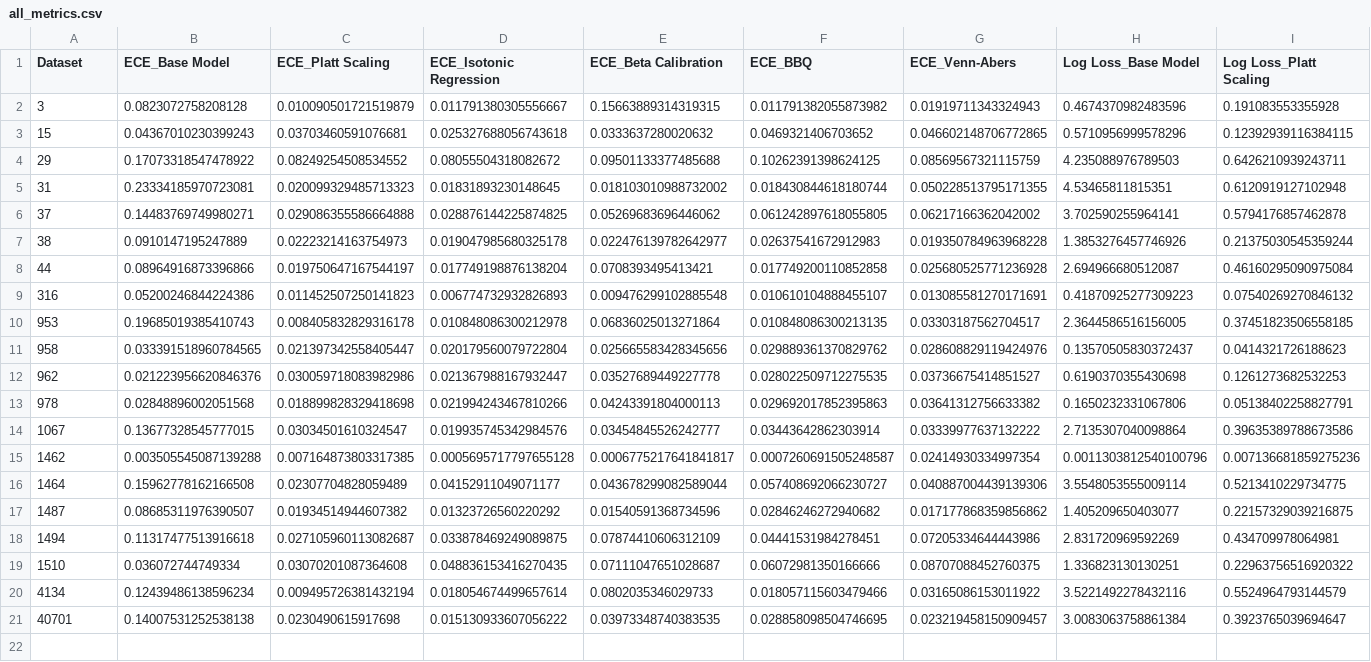
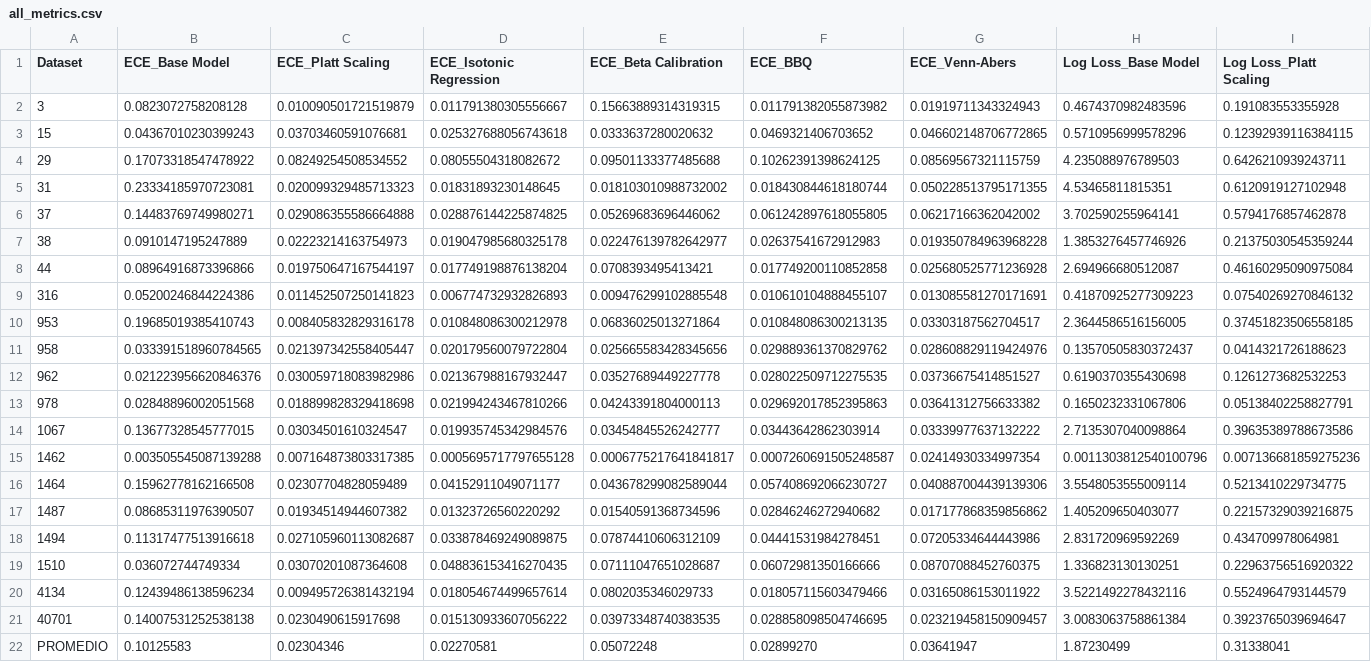
Before and after one commit to avallesrepository/tfg-mlcalibration, a CSV file: statistical_analysis_results_knn3_s/all_metrics.csv, drawn as a sheet; only a part is shown; rows hold the shown columns only; the diff names each change by its address in the sheet, - before the commit and + after, or states it on an @@ line.

Commit message:
Update all_metrics.csv

```diff
--- a/statistical_analysis_results_knn3_s/all_metrics.csv
+++ b/statistical_analysis_results_knn3_s/all_metrics.csv
+row 22: PROMEDIO | 0.10125583 | 0.02304346 | 0.02270581 | 0.05072248 | 0.02899270 | 0.03641947 | 1.87230499 | 0.31338041
```
